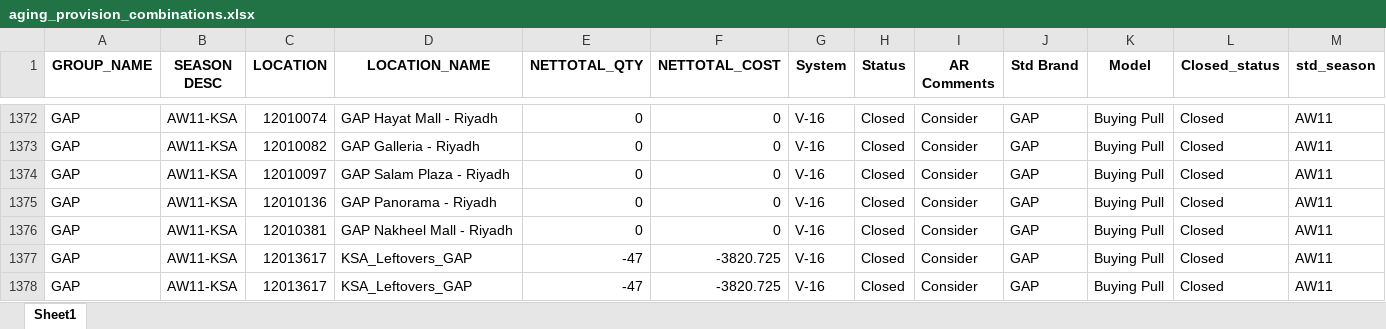
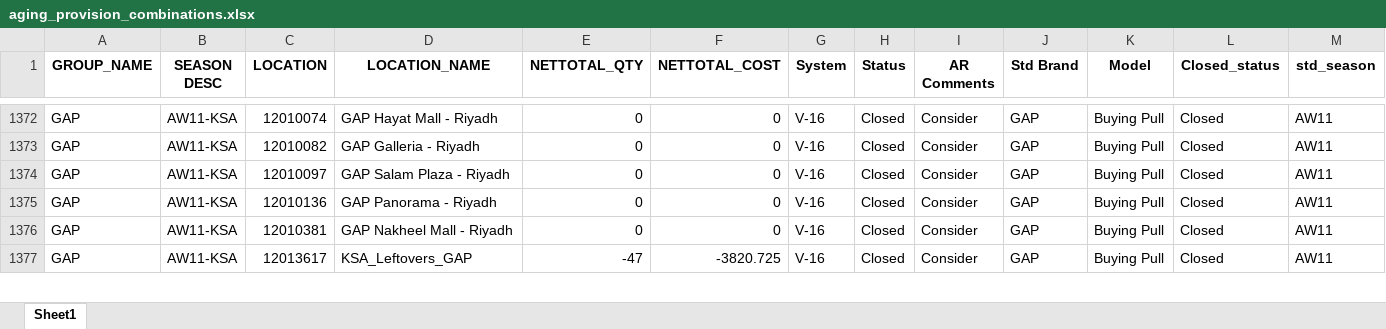
Before and after one commit to saadmehboob/Aging-provision, an Excel workbook: Output/aging_provision_combinations.xlsx, sheet Sheet1, drawn as a sheet; only a part is shown, gaps mark what is left out; values as stored, in another font and other column widths than the file's, no borders; rows hold the shown columns only; the diff covers the shown part only; the diff names each change by its address in the sheet, - before the commit and + after, or states it on an @@ line.

```diff
--- a/Output/aging_provision_combinations.xlsx (sheet Sheet1)
+++ b/Output/aging_provision_combinations.xlsx (sheet Sheet1)
-row 1377: GAP | AW11-KSA | 12013617 | KSA_Leftovers_GAP | -47 | -3820.725 | V-16 | Closed | Consider | GAP | Buying Pull | Closed | AW11
```
Also changed, not shown: 65 removed rows elsewhere in this sheet, 2 other files.
